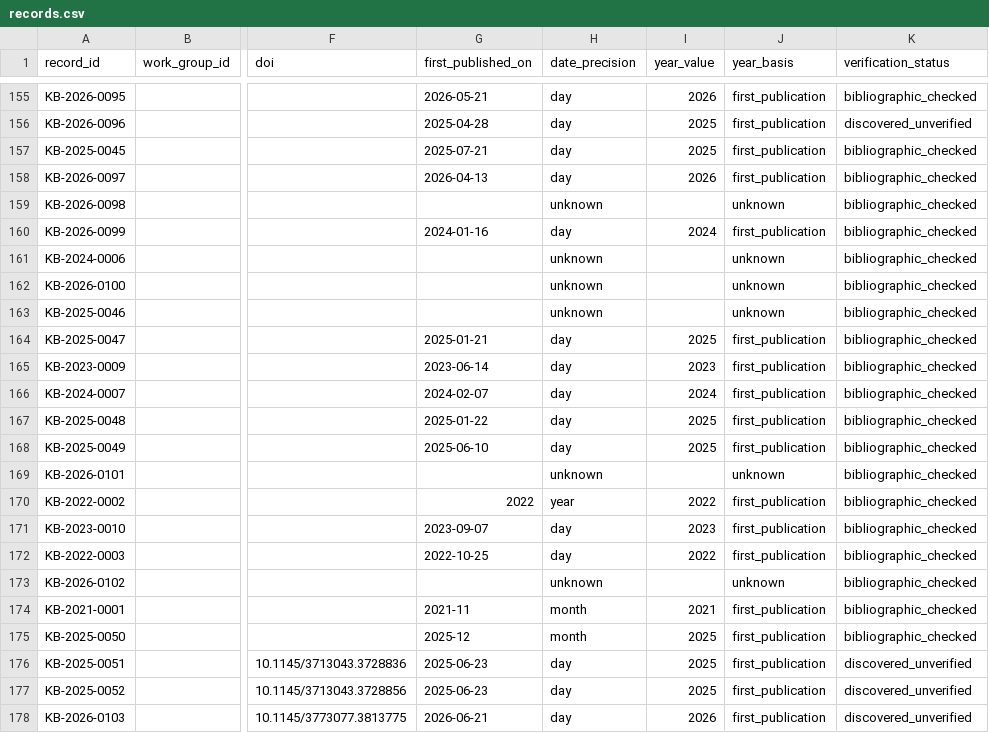
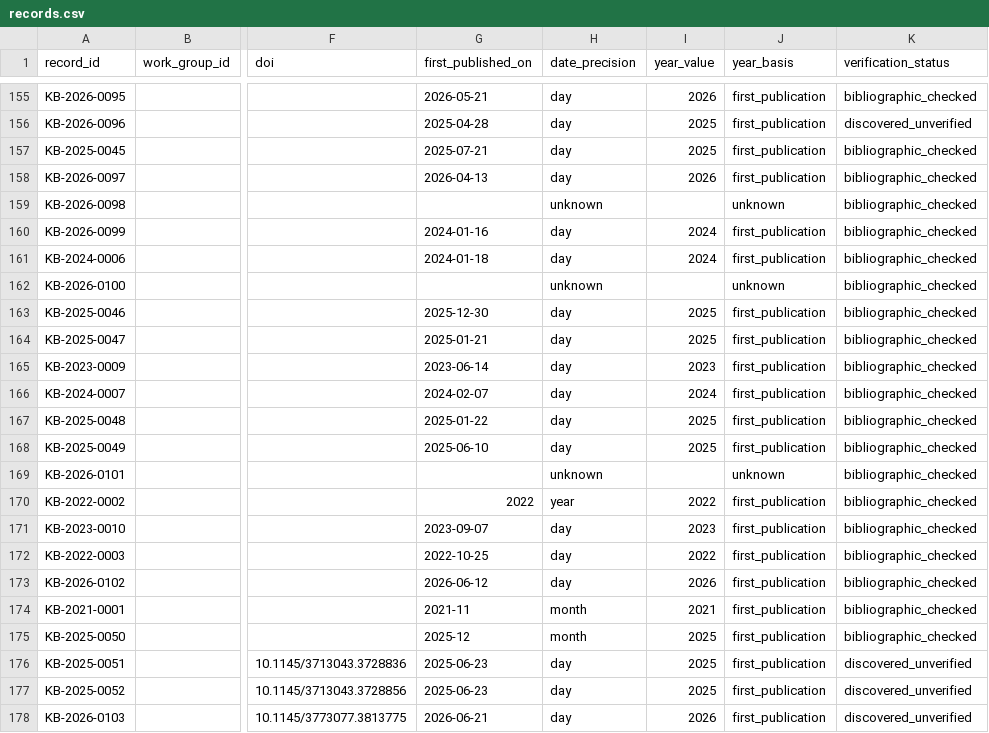
Before and after one commit to jhchenmooc/k12-ai-literacy-report, a CSV file: research/knowledge-base/data/records.csv, drawn as a sheet; only a part is shown, gaps mark what is left out; the diff names each change by its address in the sheet, - before the commit and + after, or states it on an @@ line.

```diff
--- a/research/knowledge-base/data/records.csv
+++ b/research/knowledge-base/data/records.csv
-G161 (first_published_on): (empty)
+G161 (first_published_on): 2024-01-18
-H161 (date_precision): unknown
+H161 (date_precision): day
-I161 (year_value): (empty)
+I161 (year_value): 2024
-J161 (year_basis): unknown
+J161 (year_basis): first_publication
-G163 (first_published_on): (empty)
+G163 (first_published_on): 2025-12-30
-H163 (date_precision): unknown
+H163 (date_precision): day
-I163 (year_value): (empty)
+I163 (year_value): 2025
-J163 (year_basis): unknown
+J163 (year_basis): first_publication
-G173 (first_published_on): (empty)
+G173 (first_published_on): 2026-06-12
-H173 (date_precision): unknown
+H173 (date_precision): day
-I173 (year_value): (empty)
+I173 (year_value): 2026
-J173 (year_basis): unknown
+J173 (year_basis): first_publication
```
Also changed, not shown: 4 other files.
